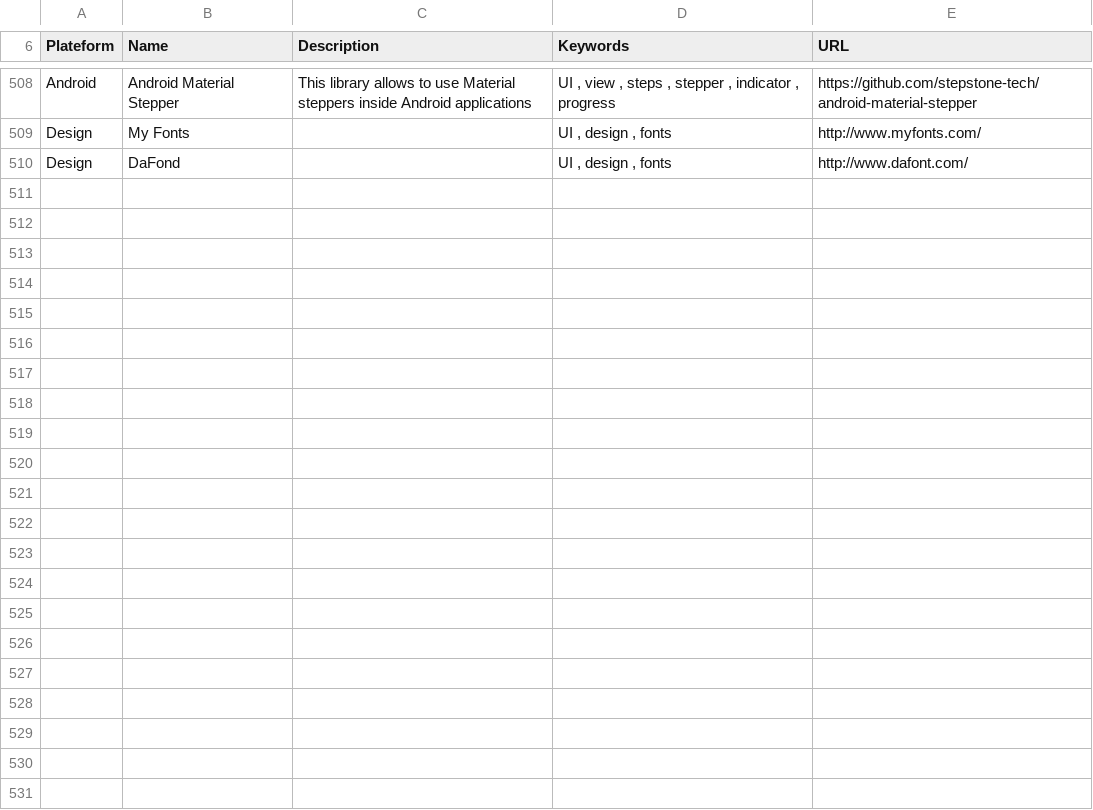
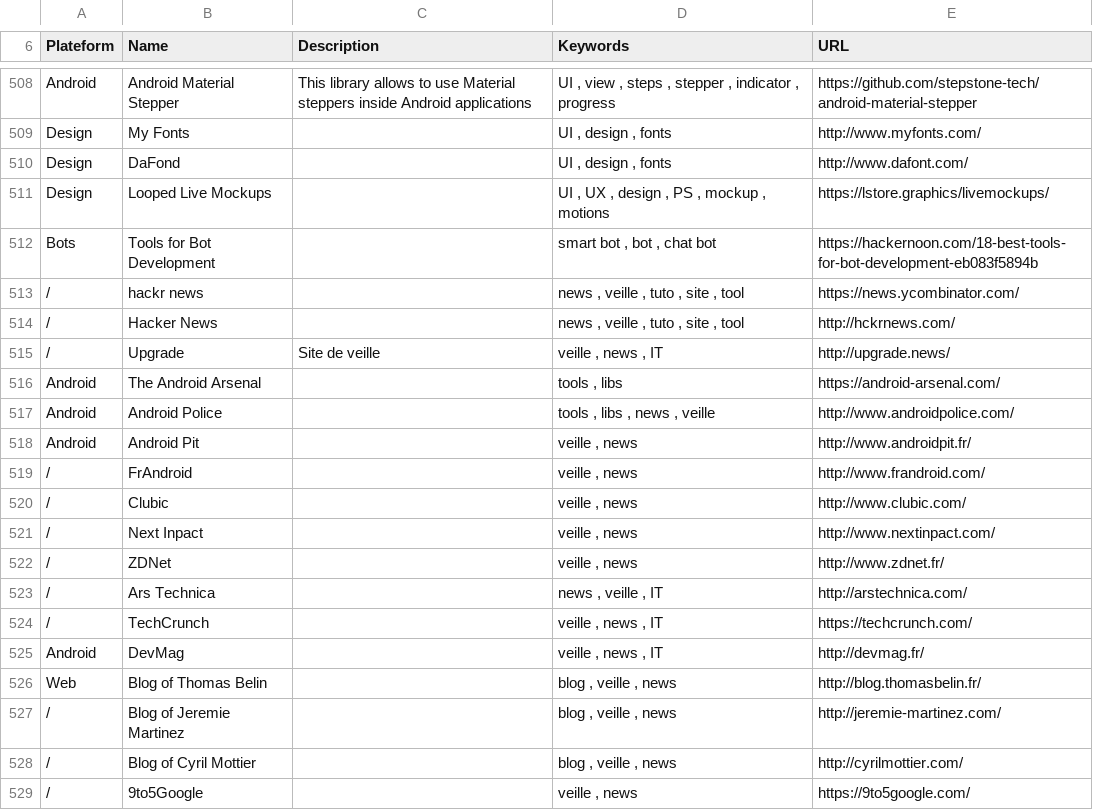
Before and after one commit to vaginessa/Tips-n-tools, a CSV file: toolz/Tips-n-tools_Tools.csv, drawn as a sheet; only a part is shown, gaps mark what is left out; the diff covers the shown part only.

Commit message:
refactor: sheets for web links ; chore: add references to bot tools and to news tools

```diff
--- a/toolz/Tips-n-tools_Tools.csv
+++ b/toolz/Tips-n-tools_Tools.csv
@@ -510 +510,20 @@ Design;My Fonts;;UI , design , fonts;http://www.myfonts.com/
 Design;DaFond;;UI , design , fonts;http://www.dafont.com/
+Design;Looped Live Mockups;;UI , UX , design , PS , mockup , motions;https://lstore.graphics/livemockups/
+Bots;Tools for Bot Development;;smart bot , bot , chat bot;https://hackernoon.com/18-best-tools-for-bot-development-eb083f5894b
+/;hackr news;;news , veille , tuto , site , tool;https://news.ycombinator.com/
+/;Hacker News;;news , veille , tuto , site , tool;http://hckrnews.com/
+/;Upgrade;Site de veille;veille , news , IT;http://upgrade.news/
+Android;The Android Arsenal;;tools , libs;https://android-arsenal.com/
+Android;Android Police;;tools , libs , news , veille;http://www.androidpolice.com/
+Android;Android Pit;;veille , news;http://www.androidpit.fr/
+/;FrAndroid;;veille , news;http://www.frandroid.com/
+/;Clubic;;veille , news;http://www.clubic.com/
+/;Next Inpact;;veille , news;http://www.nextinpact.com/
+/;ZDNet;;veille , news;http://www.zdnet.fr/
+/;Ars Technica;;news , veille , IT;http://arstechnica.com/
+/;TechCrunch;;veille , news , IT;https://techcrunch.com/
+Android;DevMag;;veille , news , IT;http://devmag.fr/
+Web;Blog of Thomas Belin;;blog , veille , news;http://blog.thomasbelin.fr/
+/;Blog of Jeremie Martinez;;blog , veille , news;http://jeremie-martinez.com/
+/;Blog of Cyril Mottier;;blog , veille , news;http://cyrilmottier.com/
+/;9to5Google;;veille , news;https://9to5google.com/
```
Also changed, not shown: 12 added rows and 5 edited cells elsewhere in this file, webz/Tips-n-tools_WebLinks.csv, 4 other files.
